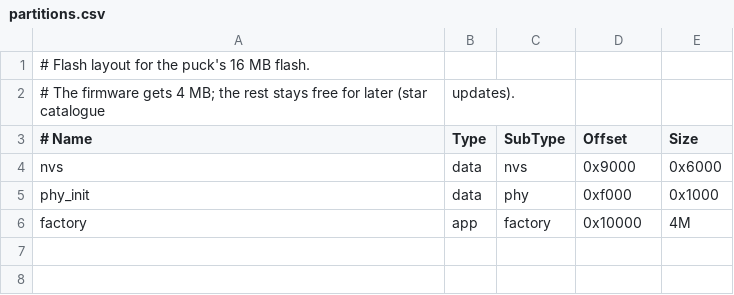
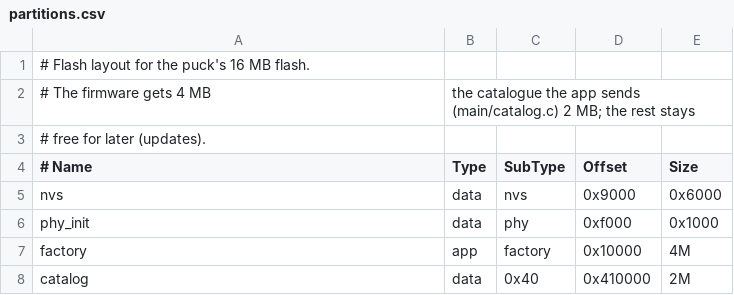
Before and after one commit to sh3n1/AstroTurboMaxiPuck, a CSV file: partitions.csv, drawn as a sheet; removed rows and columns are numbered as before the commit, all else as after; the diff names each change by its address in the sheet, - before the commit and + after, or states it on an @@ line.

```diff
--- a/partitions.csv
+++ b/partitions.csv
-row 2: # The firmware gets 4 MB; the rest stays free for later (star catalogue | updates).
+row 2: # The firmware gets 4 MB | the catalogue the app sends (main/catalog.c) 2 MB; the rest stays
+row 3: # free for later (updates).
+row 8: catalog | data | 0x40 | 0x410000 | 2M
```
Also changed, not shown: 10 other files.
